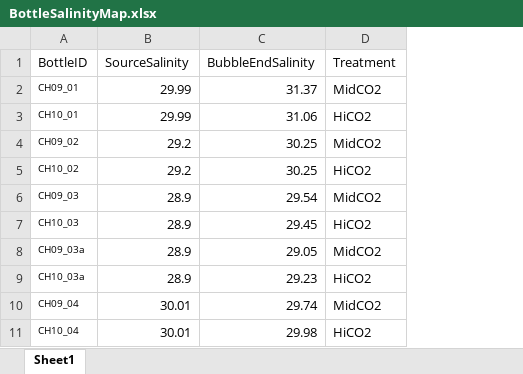
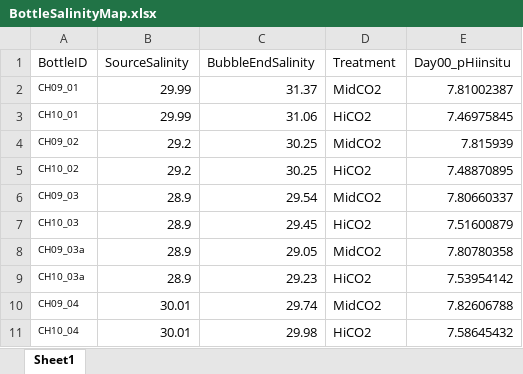
Before and after one commit to NWFSC-OA-lab/krl_lrv_ph_temp_2021, an Excel workbook: raw_data/jarLeak/BottleSalinityMap.xlsx, sheet Sheet1, drawn as a sheet; values as stored, in another font and other column widths than the file's, no borders; the diff names each change by its address in the sheet, - before the commit and + after, or states it on an @@ line.

Commit message:
Data Addition
Creating replication map to show instrument noise between the two experiments and creating figures

```diff
--- a/raw_data/jarLeak/BottleSalinityMap.xlsx (sheet Sheet1)
+++ b/raw_data/jarLeak/BottleSalinityMap.xlsx (sheet Sheet1)
+column E (Day00_pHiinsitu), rows 2-11: 7.81002387 | 7.46975845 | 7.815939 | 7.48870895 | 7.80660337 | 7.51600879 | 7.80780358 | 7.53954142 | 7.82606788 | 7.58645432
```
Also changed, not shown: 26 other files.
